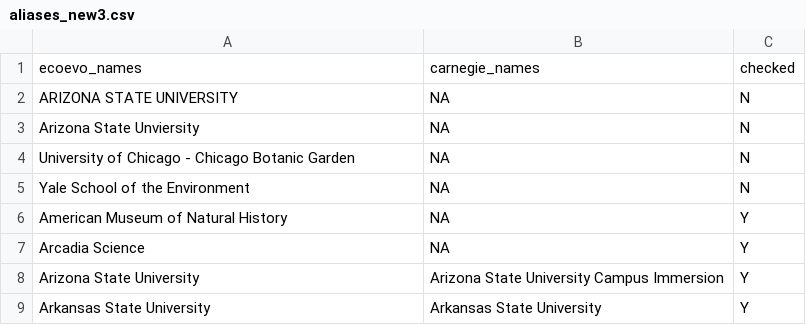
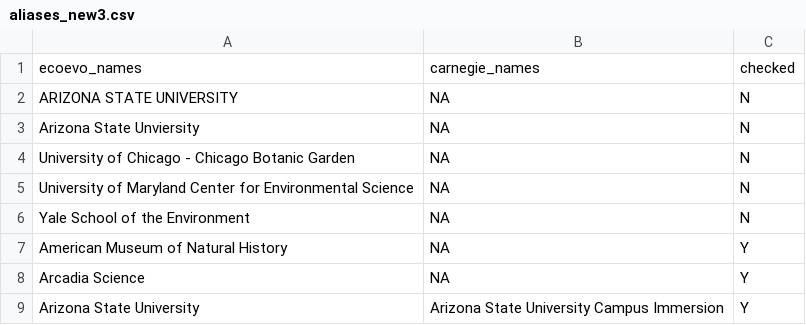
Before and after one commit to eddelbuettel/ecoevojobsR, a CSV file: data-raw/aliases_new3.csv, drawn as a sheet; only a part is shown; the shorter side is filled out with more unchanged rows; the diff names each change by its address in the sheet, - before the commit and + after, or states it on an @@ line.

```diff
--- a/data-raw/aliases_new3.csv
+++ b/data-raw/aliases_new3.csv
+row 5: University of Maryland Center for Environmental Science | NA | N
```
Also changed, not shown: data-raw/aliases_new1.csv, data-raw/ecoevojobsR_faculty.csv, 2 other files.
